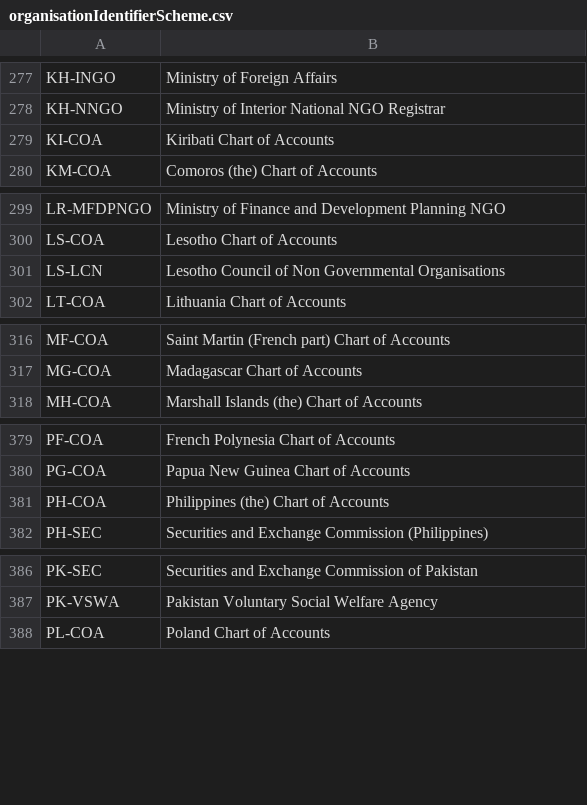
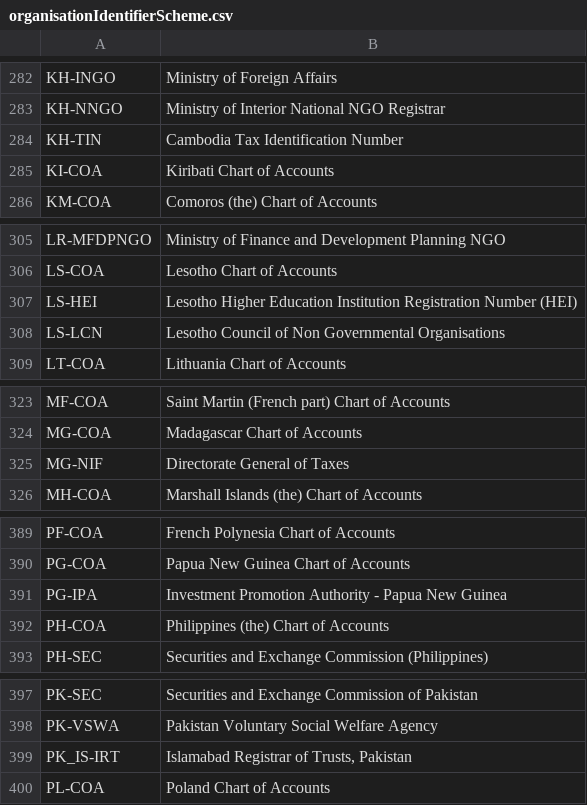
Before and after one commit to Open-Telecoms-Data/open-fibre-data-standard, a CSV file: codelists/open/organisationIdentifierScheme.csv, drawn as a sheet; only a part is shown, gaps mark what is left out; the diff covers the shown part only; the diff names each change by its address in the sheet, - before the commit and + after, or states it on an @@ line.

```diff
--- a/codelists/open/organisationIdentifierScheme.csv
+++ b/codelists/open/organisationIdentifierScheme.csv
+row 284: KH-TIN | Cambodia Tax Identification Number
+row 307: LS-HEI | Lesotho Higher Education Institution Registration Number (HEI)
+row 325: MG-NIF | Directorate General of Taxes
+row 391: PG-IPA | Investment Promotion Authority - Papua New Guinea
+row 399: PK_IS-IRT | Islamabad Registrar of Trusts, Pakistan
```
Also changed, not shown: 16 added rows and 12 edited cells elsewhere in this file, codelists/closed/currency.csv, 3 other files.
